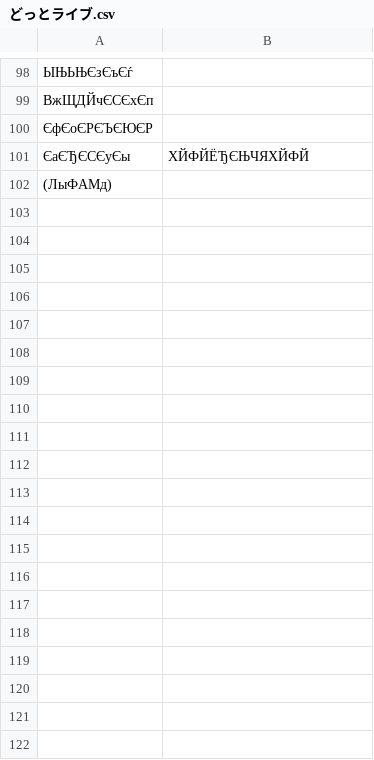
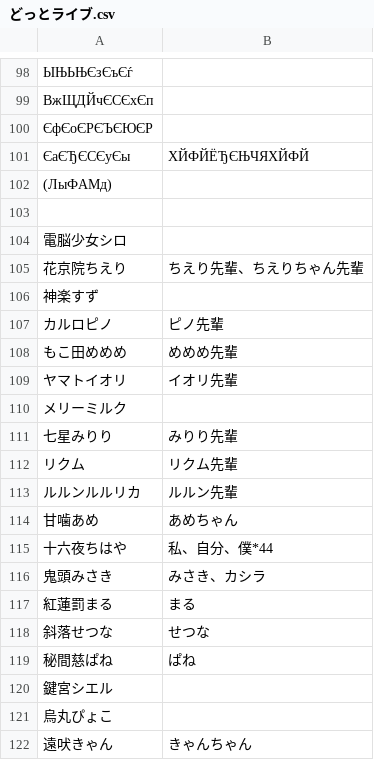
Before and after one commit to ajshooting/Vtuber-Palette, a CSV file: colordict/どっとライブ.csv, drawn as a sheet; only a part is shown, gaps mark what is left out; the diff covers the shown part only; the diff names each change by its address in the sheet, - before the commit and + after, or states it on an @@ line.

```diff
--- a/colordict/どっとライブ.csv
+++ b/colordict/どっとライブ.csv
+row 103: (empty)
+row 104: 電脳少女シロ
+row 105: 花京院ちえり | ちえり先輩、ちえりちゃん先輩
+row 106: 神楽すず
+row 107: カルロピノ | ピノ先輩
+row 108: もこ田めめめ | めめめ先輩
+row 109: ヤマトイオリ | イオリ先輩
+row 110: メリーミルク
+row 111: 七星みりり | みりり先輩
+row 112: リクム | リクム先輩
+row 113: ルルンルルリカ | ルルン先輩
+row 114: 甘噛あめ | あめちゃん
+row 115: 十六夜ちはや | 私、自分、僕*44
+row 116: 鬼頭みさき | みさき、カシラ
+row 117: 紅蓮罰まる | まる
+row 118: 斜落せつな | せつな
+row 119: 秘間慈ぱね | ぱね
+row 120: 鍵宮シエル
+row 121: 烏丸ぴょこ
+row 122: 遠吠きゃん | きゃんちゃん
```
Also changed, not shown: 12 added rows elsewhere in this file.
